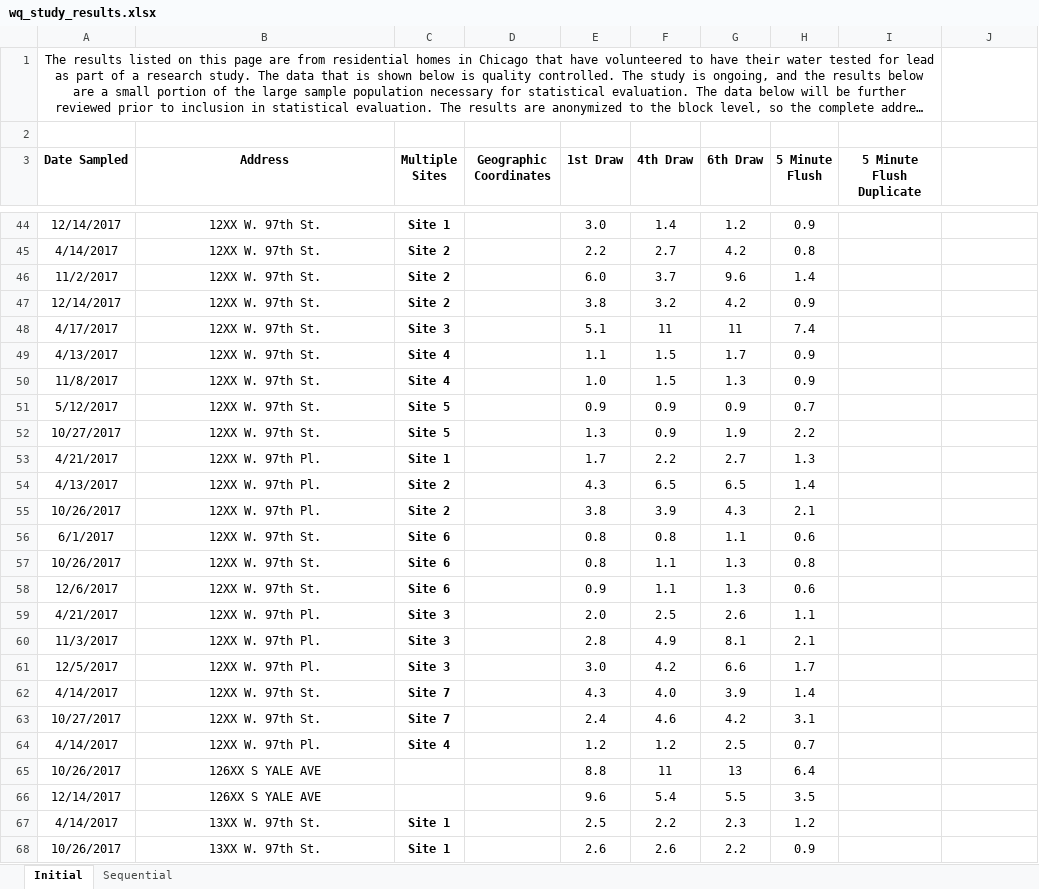
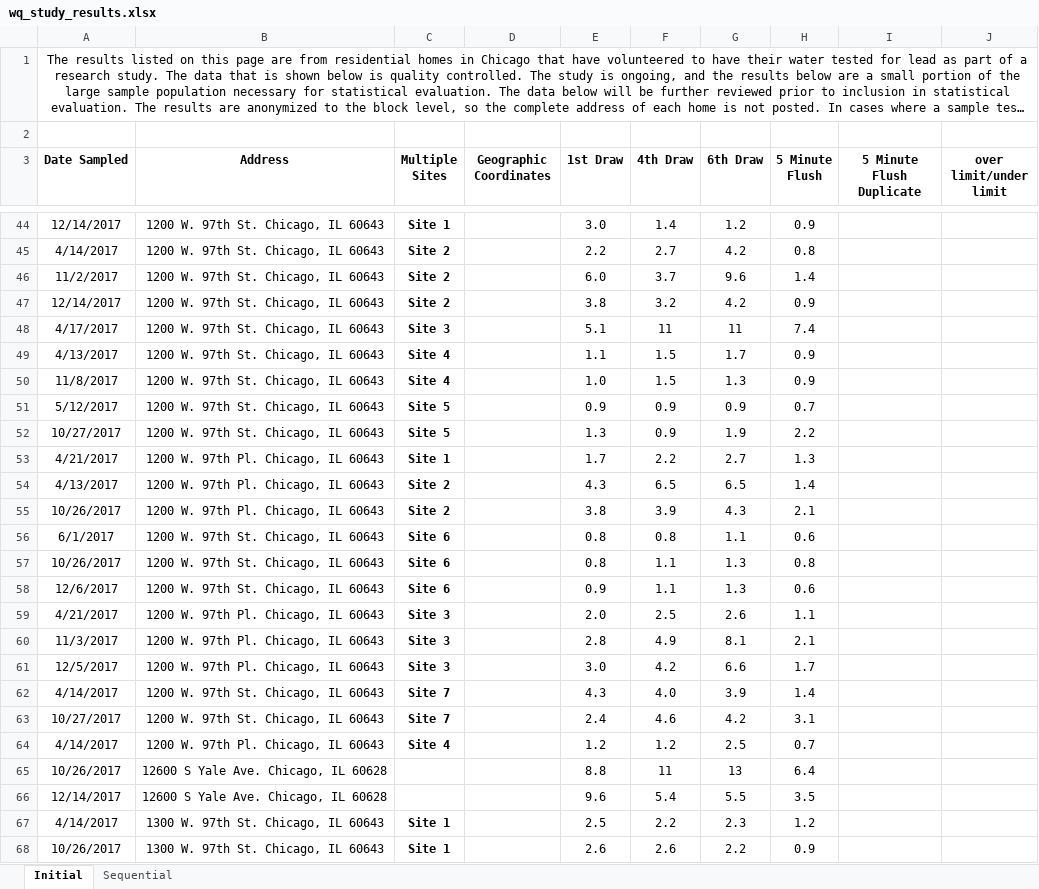
Before and after one commit to krisbukovi/chicago_tap_water, an Excel workbook: wq_study_results.xlsx, sheet Initial, drawn as a sheet; only a part is shown, gaps mark what is left out; long unchanged cells end in …; values as stored, in another font and other column widths than the file's, no borders; conditional formats and table styles not drawn; the diff covers the shown part only; the diff names each change by its address in the sheet, - before the commit and + after, or states it on an @@ line.

Commit message:
updating addresses

```diff
--- a/wq_study_results.xlsx (sheet Initial)
+++ b/wq_study_results.xlsx (sheet Initial)
-A1:I1 merged
+A1:J1 merged
-J3: (empty)
+J3: over limit/under limit
-B44:B52 (Address): 12XX W. 97th St.
+B44:B52 (Address): 1200 W. 97th St. Chicago, IL 60643
-B53:B55 (Address): 12XX W. 97th Pl.
+B53:B55 (Address): 1200 W. 97th Pl. Chicago, IL 60643
-B56:B58 (Address): 12XX W. 97th St.
+B56:B58 (Address): 1200 W. 97th St. Chicago, IL 60643
-B59:B61 (Address): 12XX W. 97th Pl.
+B59:B61 (Address): 1200 W. 97th Pl. Chicago, IL 60643
-B62:B63 (Address): 12XX W. 97th St.
+B62:B63 (Address): 1200 W. 97th St. Chicago, IL 60643
-B64 (Address): 12XX W. 97th Pl.
+B64 (Address): 1200 W. 97th Pl. Chicago, IL 60643
-B65:B66 (Address): 126XX S YALE AVE
+B65:B66 (Address): 12600 S Yale Ave. Chicago, IL 60628
-B67:B68 (Address): 13XX W. 97th St.
+B67:B68 (Address): 1300 W. 97th St. Chicago, IL 60643
```
Also changed, not shown: 572 edited cells elsewhere in this sheet.
